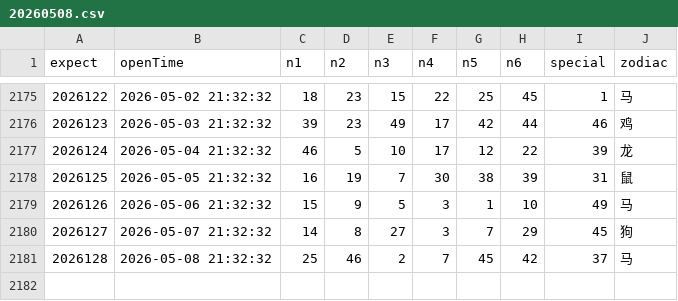
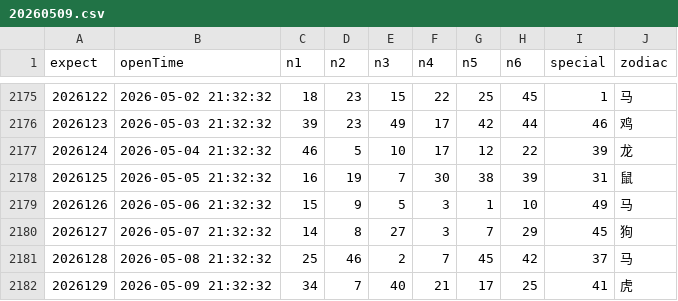
Before and after one commit to lhq157/macaujc, a CSV file: output/20260509.csv (was output/20260508.csv), drawn as a sheet; only a part is shown, gaps mark what is left out.

Commit message:
数据更新 2026-05-09

```diff
--- a/output/20260508.csv
+++ b/output/20260509.csv
@@ -2181 +2181,2 @@
 2026128,2026-05-08 21:32:32,25,46,2,7,45,42,37,马
+2026129,2026-05-09 21:32:32,34,7,40,21,17,25,41,虎
```
